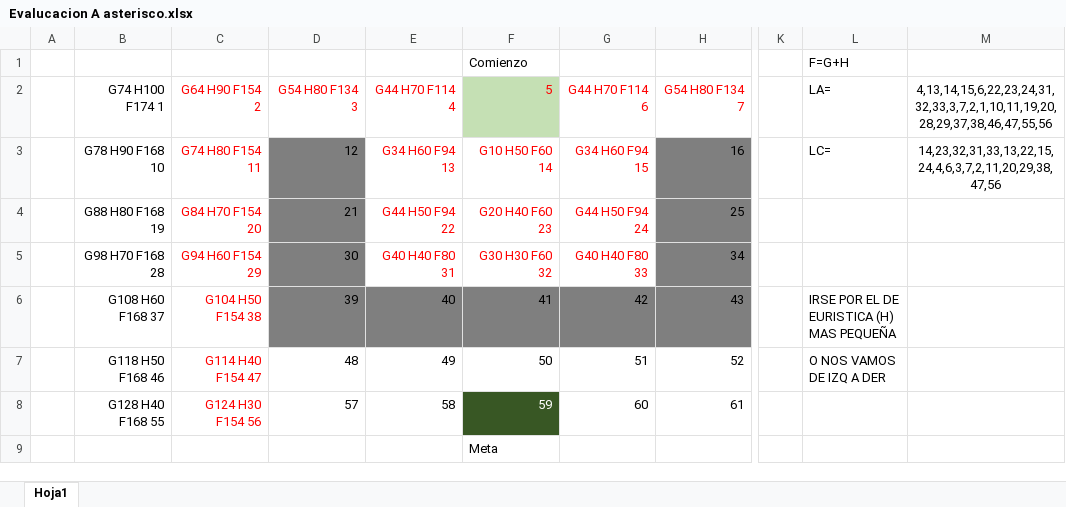
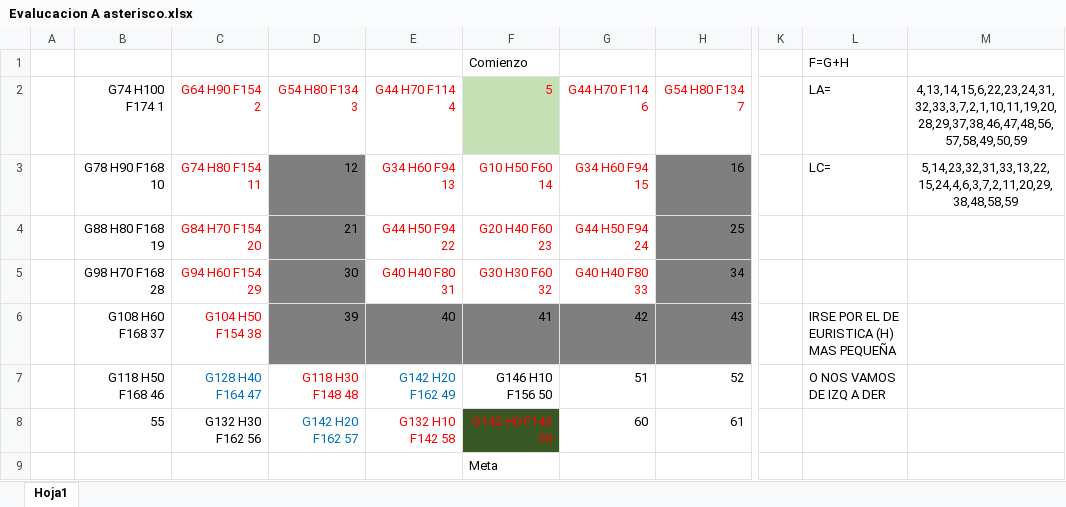
Before and after one commit to Nai-Wacky/Universidad-IA, an Excel workbook: Evalucacion A asterisco.xlsx, sheet Hoja1, drawn as a sheet; only a part is shown, gaps mark what is left out; values as stored, in another font and other column widths than the file's, no borders; the diff names each change by its address in the sheet, - before the commit and + after, or states it on an @@ line.

Commit message:
Examen A asterisco terminado

```diff
--- a/Evalucacion A asterisco.xlsx (sheet Hoja1)
+++ b/Evalucacion A asterisco.xlsx (sheet Hoja1)
-M2: 4,13,14,15,6,22,23,24,31,32,33,3,7,2,1,10,11,19,20,28,29,37,38,46,47,55,56
+M2: 4,13,14,15,6,22,23,24,31,32,33,3,7,2,1,10,11,19,20,28,29,37,38,46,47,48,56,57,58,49,50,59
-M3: 14,23,32,31,33,13,22,15,24,4,6,3,7,2,11,20,29,38,47,56
+M3: 5,14,23,32,31,33,13,22,15,24,4,6,3,7,2,11,20,29,38,48,58,59
-C7: G114 H40 F154 47
+C7: G128 H40 F164 47
-C7 text colour: #FF0000
+C7 text colour: #0070C0
-D7: 48
+D7: G118 H30 F148 48
-D7 text colour: black
+D7 text colour: #FF0000
-E7: 49
+E7: G142 H20 F162 49
-E7 text colour: black
+E7 text colour: #0070C0
-F7: 50
+F7: G146 H10 F156 50
-B8: G128 H40 F168 55
+B8: 55
-C8: G124 H30 F154 56
+C8: G132 H30 F162 56
-C8 text colour: #FF0000
+C8 text colour: black
-D8: 57
+D8: G142 H20 F162 57
-D8 text colour: black
+D8 text colour: #0070C0
-E8: 58
+E8: G132 H10 F142 58
-E8 text colour: black
+E8 text colour: #FF0000
-F8: 59
+F8: G142 H0 F142 59
-F8 text colour: #FFFFFF
+F8 text colour: #FF0000
```
